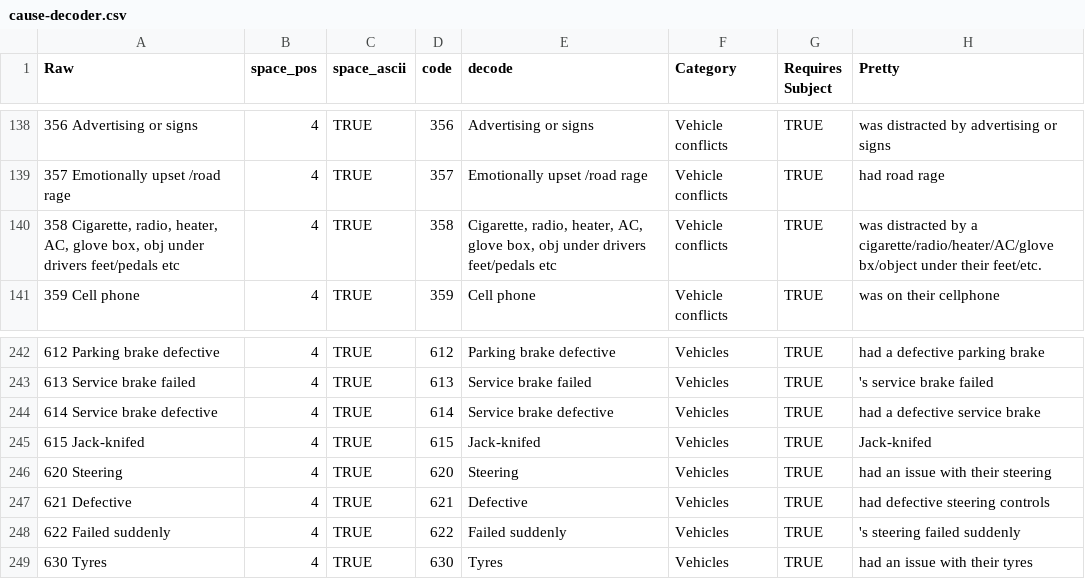
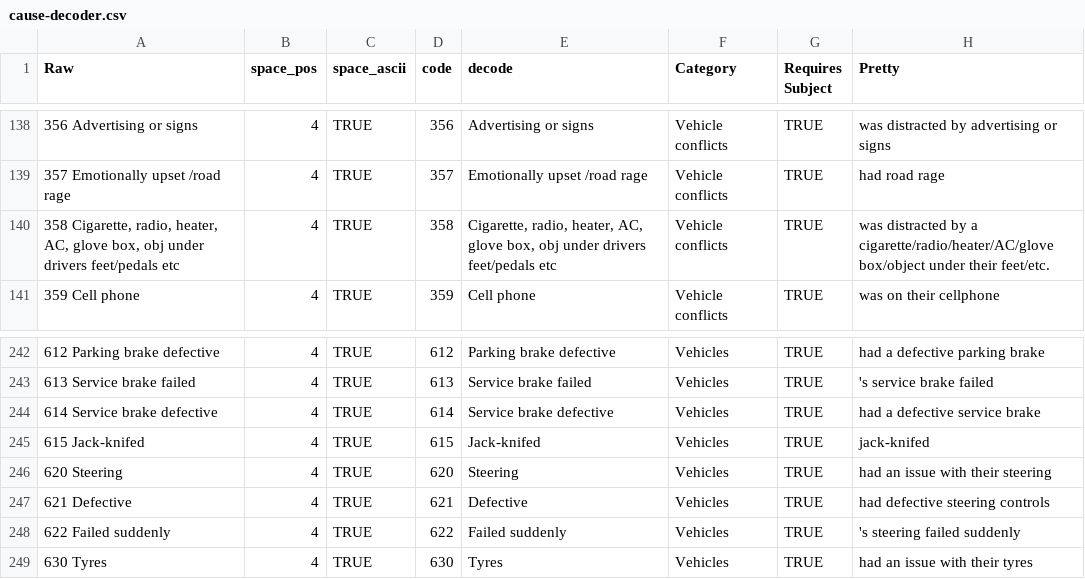
Before and after one commit to alpha-beta-soup/national-crash-statistics, a CSV file: data/decoders/cause-decoder.csv, drawn as a sheet; only a part is shown, gaps mark what is left out.

Commit message:
Added event logging. Removed Folium aspect of the project. Changed the way cause-decoder functions, including the removal of an unused Python script. Prepared the script for GeoJSON to return prettier cause string. Removed the obsolete __str__() method. Removed light_txt and other unused parameters of the GeoJSON. Adjusted the side road checking and moved the construction of the road string outside of __geo_interface__().

```diff
--- a/data/decoders/cause-decoder.csv
+++ b/data/decoders/cause-decoder.csv
@@ -139,3 +139,3 @@ Raw,space_pos,space_ascii,code,decode,Category,Requires Subject,Pretty
 357 Emotionally upset /road rage,4,TRUE,357,Emotionally upset /road rage,Vehicle conflicts,TRUE,had road rage
-"358 Cigarette, radio, heater, AC, glove box, obj under drivers feet/pedals etc",4,TRUE,358,"Cigarette, radio, heater, AC, glove box, obj under drivers feet/pedals etc",Vehicle conflicts,TRUE,was distracted by a cigarette/radio/heater/AC/glove bx/object under their feet/etc.
+"358 Cigarette, radio, heater, AC, glove box, obj under drivers feet/pedals etc",4,TRUE,358,"Cigarette, radio, heater, AC, glove box, obj under drivers feet/pedals etc",Vehicle conflicts,TRUE,was distracted by a cigarette/radio/heater/AC/glove box/object under their feet/etc.
 359 Cell phone,4,TRUE,359,Cell phone,Vehicle conflicts,TRUE,was on their cellphone
@@ -244,3 +244,3 @@ Raw,space_pos,space_ascii,code,decode,Category,Requires Subject,Pretty
 614 Service brake defective,4,TRUE,614,Service brake defective,Vehicles,TRUE,had a defective service brake
-615 Jack-knifed,4,TRUE,615,Jack-knifed,Vehicles,TRUE,Jack-knifed
+615 Jack-knifed,4,TRUE,615,Jack-knifed,Vehicles,TRUE,jack-knifed
 620 Steering,4,TRUE,620,Steering,Vehicles,TRUE,had an issue with their steering
```
Also changed, not shown: 3 other files.
